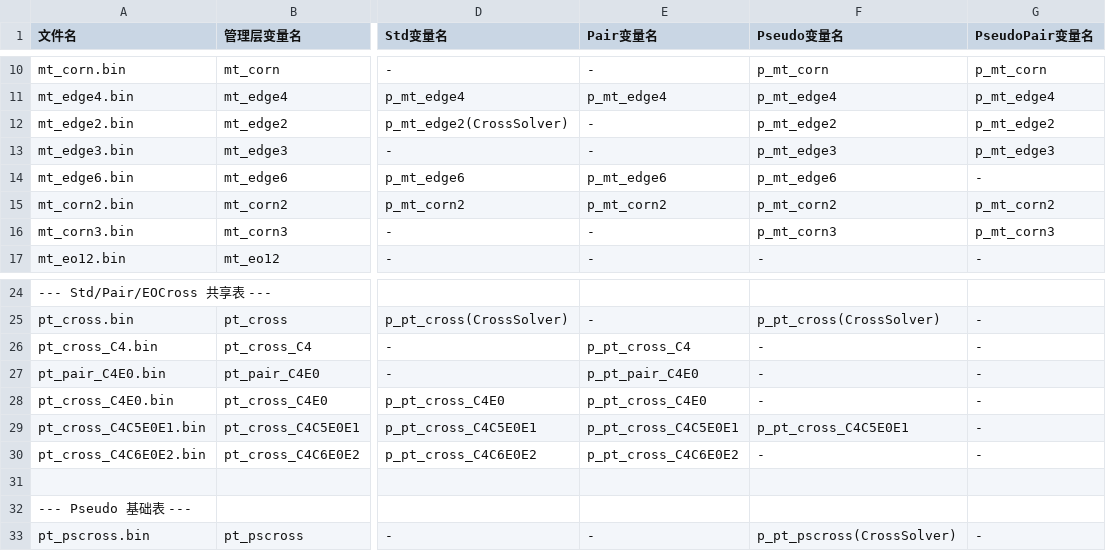
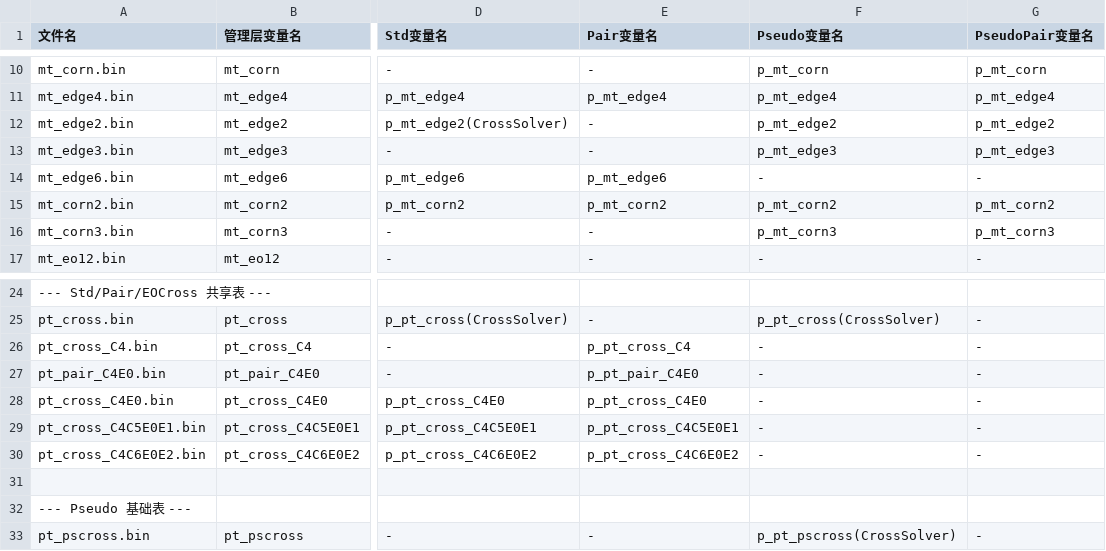
Before and after one commit to RuiminYan/solver, a CSV file: table_naming.csv, drawn as a sheet; only a part is shown, gaps mark what is left out; the diff names each change by its address in the sheet, - before the commit and + after, or states it on an @@ line.

Commit message:
Fix table_naming.csv: remove incorrect Pseudo column entries for mt_edge6 and pt_cross_C4C5E0E1

```diff
--- a/table_naming.csv
+++ b/table_naming.csv
-F14 (Pseudo变量名): p_mt_edge6
+F14 (Pseudo变量名): -
-F29 (Pseudo变量名): p_pt_cross_C4C5E0E1
+F29 (Pseudo变量名): -
```
